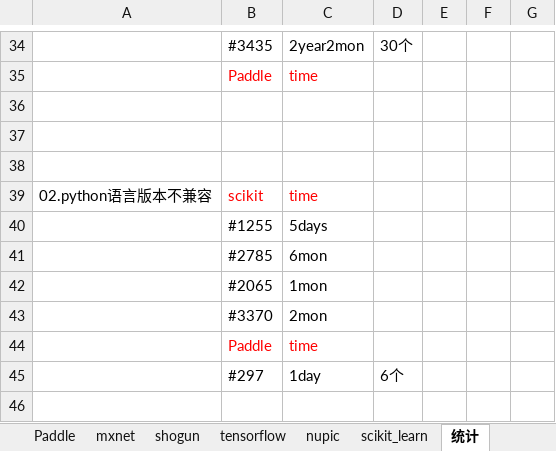
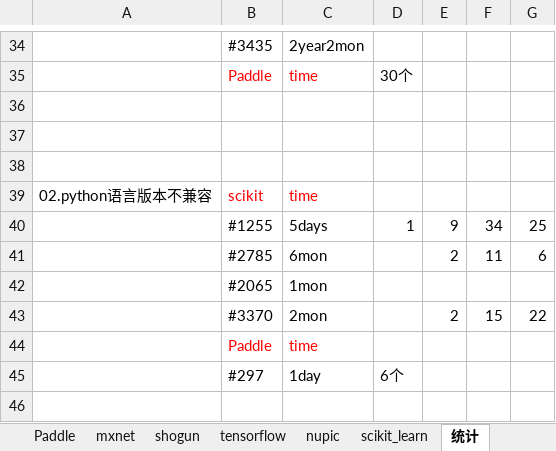
Before and after one commit to YZU-RiSAME/ML_project_analysis, an Excel workbook: 数据分析/项目统计信息表（李亘杰）.xlsx, sheet 统计, drawn as a sheet; only a part is shown, gaps mark what is left out; values as stored, in another font and other column widths than the file's, no borders; removed rows and columns are numbered as before the commit, all else as after; the diff covers the shown part only; the diff names each change by its address in the sheet, - before the commit and + after, or states it on an @@ line.

```diff
--- a/数据分析/项目统计信息表（李亘杰）.xlsx (sheet 统计)
+++ b/数据分析/项目统计信息表（李亘杰）.xlsx (sheet 统计)
-D34: 30个
+D34: (empty)
-D35: (empty)
+D35: 30个
-row 40:  | #1255 | 5days
-row 41:  | #2785 | 6mon
+row 40:  | #1255 | 5days | 1 | 9 | 34 | 25
+row 41:  | #2785 | 6mon |  | 2 | 11 | 6
-row 43:  | #3370 | 2mon
+row 43:  | #3370 | 2mon |  | 2 | 15 | 22
```
Also changed, not shown: 18 added rows and 18 removed rows elsewhere in this sheet, sheet scikit_learn.
